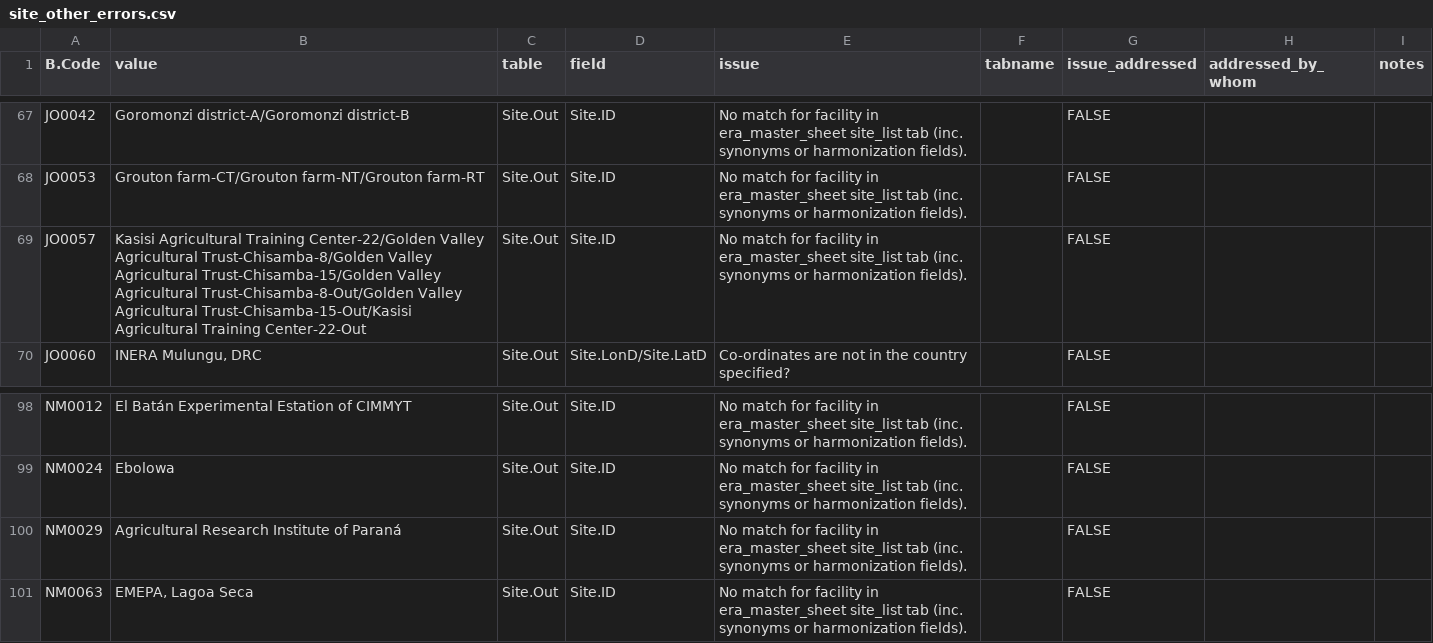
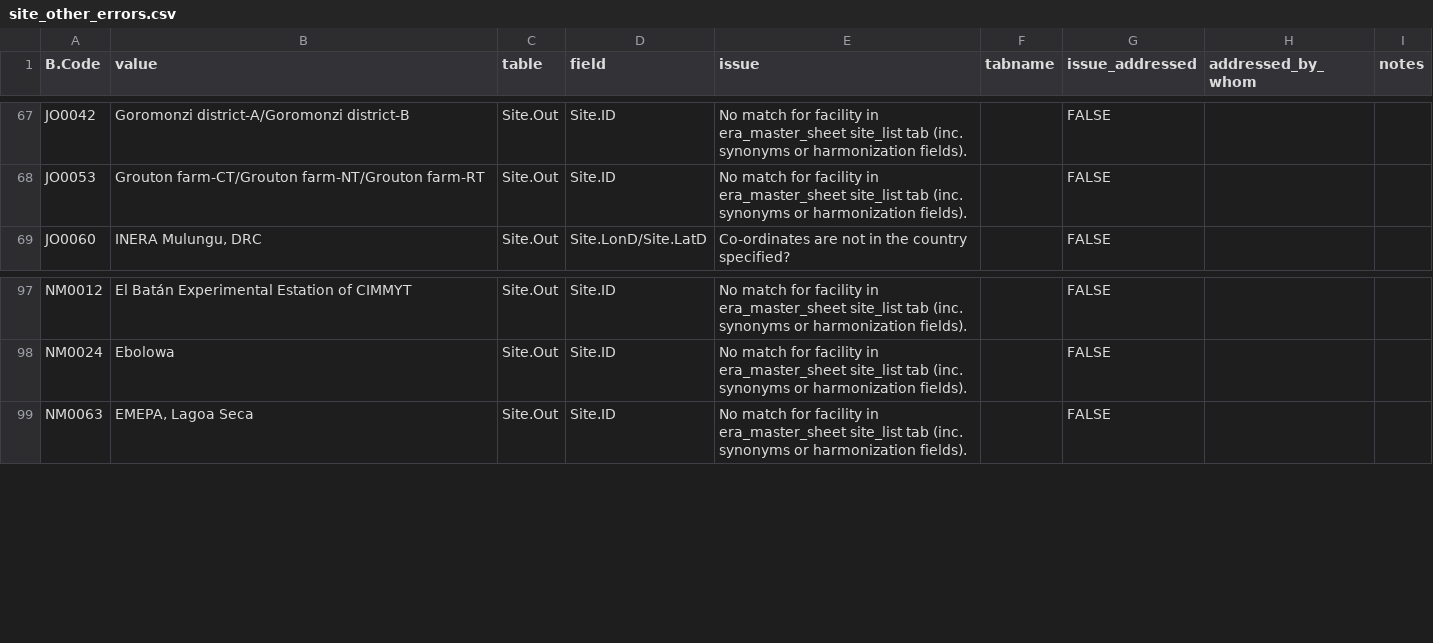
Before and after one commit to CIAT/ERA_dev, a CSV file: data_entry/industrious_elephant_2023/data_issues/site_other_errors.csv, drawn as a sheet; only a part is shown, gaps mark what is left out; the diff names each change by its address in the sheet, - before the commit and + after, or states it on an @@ line.

```diff
--- a/data_entry/industrious_elephant_2023/data_issues/site_other_errors.csv
+++ b/data_entry/industrious_elephant_2023/data_issues/site_other_errors.csv
-row 69: JO0057 | Kasisi Agricultural Training Center-22/Golden Valley Agricultural Trust-Chisamba-8/Golden Valley Agricultural Trust-Chisamba-15/Golden Valley Agricultural Trust-Chisamba-8-Out/Golden Valley Agricultural Trust-Chisamba-15-Out/Kasisi Agricultural Training Center-22-Out | Site.Out | Site.ID | No match for facility in era_master_sheet site_list tab (inc. synonyms or harmonization fields). |  | FALSE
-row 100: NM0029 | Agricultural Research Institute of Paraná | Site.Out | Site.ID | No match for facility in era_master_sheet site_list tab (inc. synonyms or harmonization fields). |  | FALSE
```
Also changed, not shown: data_entry/industrious_elephant_2023/data_issues/enterdata_other_errors.csv, data_entry/industrious_elephant_2023/data_issues/harmonization/site_harmonization.csv, 13 other files.
